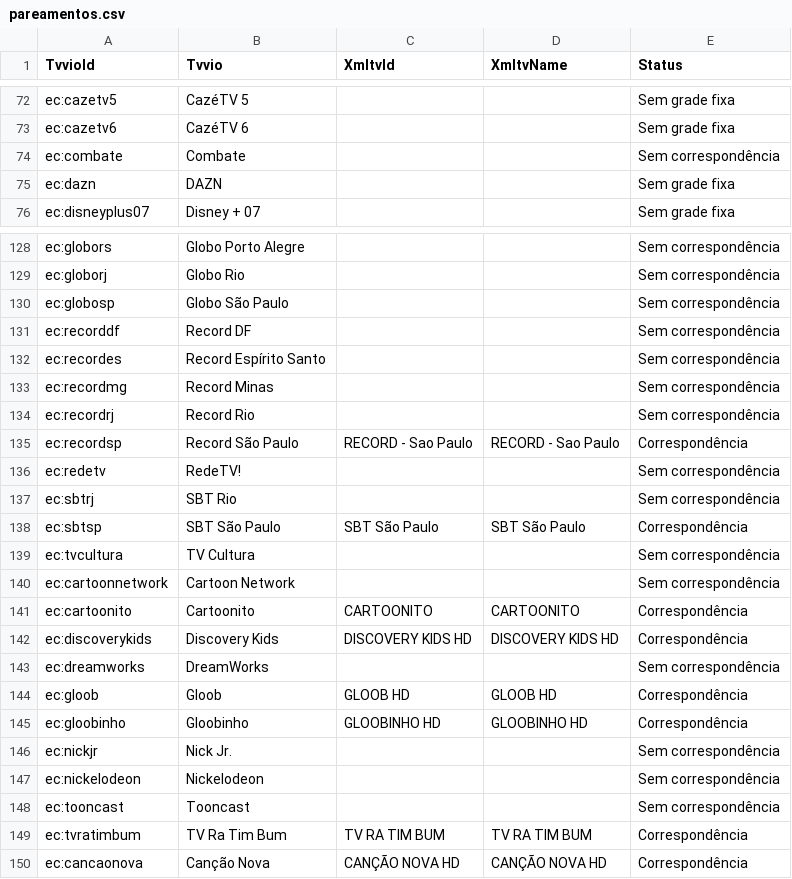
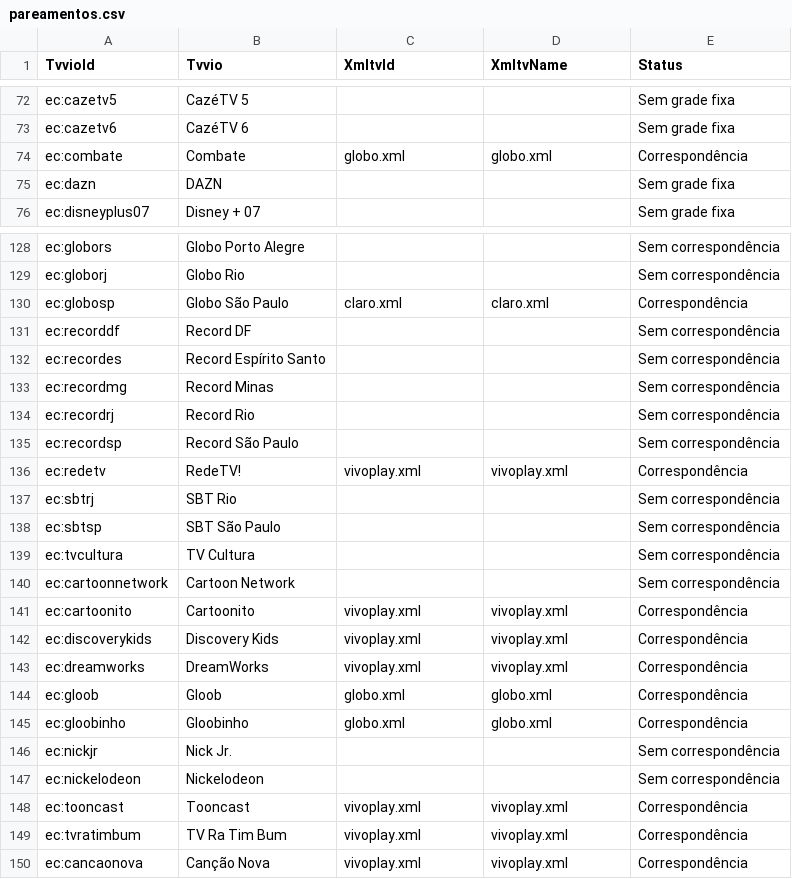
Before and after one commit to williamfortunademoraes/meuepg, a CSV file: pareamentos.csv, drawn as a sheet; only a part is shown, gaps mark what is left out; the diff covers the shown part only.

```diff
--- a/pareamentos.csv
+++ b/pareamentos.csv
@@ -73,3 +73,3 @@ ec:cazetv5,CazéTV 5,,,Sem grade fixa
 ec:cazetv6,CazéTV 6,,,Sem grade fixa
-ec:combate,Combate,,,Sem correspondência
+ec:combate,Combate,globo.xml,globo.xml,Correspondência
 ec:dazn,DAZN,,,Sem grade fixa
@@ -129,3 +129,3 @@ ec:globors,Globo Porto Alegre,,,Sem correspondência
 ec:globorj,Globo Rio,,,Sem correspondência
-ec:globosp,Globo São Paulo,,,Sem correspondência
+ec:globosp,Globo São Paulo,claro.xml,claro.xml,Correspondência
 ec:recorddf,Record DF,,,Sem correspondência
@@ -134,17 +134,17 @@ ec:recordmg,Record Minas,,,Sem correspondência
 ec:recordrj,Record Rio,,,Sem correspondência
-ec:recordsp,Record São Paulo,RECORD - Sao Paulo,RECORD - Sao Paulo,Correspondência
-ec:redetv,RedeTV!,,,Sem correspondência
+ec:recordsp,Record São Paulo,,,Sem correspondência
+ec:redetv,RedeTV!,vivoplay.xml,vivoplay.xml,Correspondência
 ec:sbtrj,SBT Rio,,,Sem correspondência
-ec:sbtsp,SBT São Paulo,SBT São Paulo,SBT São Paulo,Correspondência
+ec:sbtsp,SBT São Paulo,,,Sem correspondência
 ec:tvcultura,TV Cultura,,,Sem correspondência
 ec:cartoonnetwork,Cartoon Network,,,Sem correspondência
-ec:cartoonito,Cartoonito,CARTOONITO,CARTOONITO,Correspondência
-ec:discoverykids,Discovery Kids,DISCOVERY KIDS HD,DISCOVERY KIDS HD,Correspondência
-ec:dreamworks,DreamWorks,,,Sem correspondência
-ec:gloob,Gloob,GLOOB HD,GLOOB HD,Correspondência
-ec:gloobinho,Gloobinho,GLOOBINHO HD,GLOOBINHO HD,Correspondência
+ec:cartoonito,Cartoonito,vivoplay.xml,vivoplay.xml,Correspondência
+ec:discoverykids,Discovery Kids,vivoplay.xml,vivoplay.xml,Correspondência
+ec:dreamworks,DreamWorks,vivoplay.xml,vivoplay.xml,Correspondência
+ec:gloob,Gloob,globo.xml,globo.xml,Correspondência
+ec:gloobinho,Gloobinho,globo.xml,globo.xml,Correspondência
 ec:nickjr,Nick Jr.,,,Sem correspondência
 ec:nickelodeon,Nickelodeon,,,Sem correspondência
-ec:tooncast,Tooncast,,,Sem correspondência
-ec:tvratimbum,TV Ra Tim Bum,TV RA TIM BUM,TV RA TIM BUM,Correspondência
-ec:cancaonova,Canção Nova,CANÇÃO NOVA HD,CANÇÃO NOVA HD,Correspondência
+ec:tooncast,Tooncast,vivoplay.xml,vivoplay.xml,Correspondência
+ec:tvratimbum,TV Ra Tim Bum,vivoplay.xml,vivoplay.xml,Correspondência
+ec:cancaonova,Canção Nova,vivoplay.xml,vivoplay.xml,Correspondência
```
Also changed, not shown: 161 edited cells elsewhere in this file, 2 other files.
